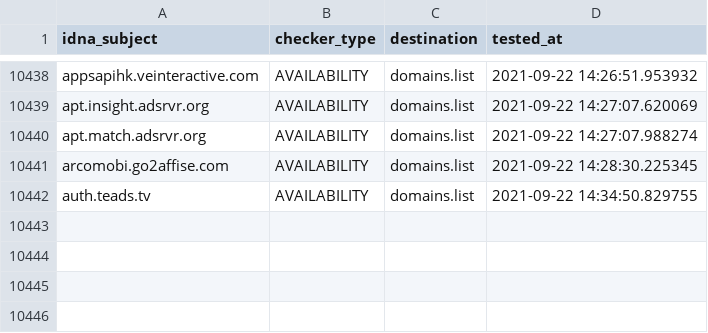
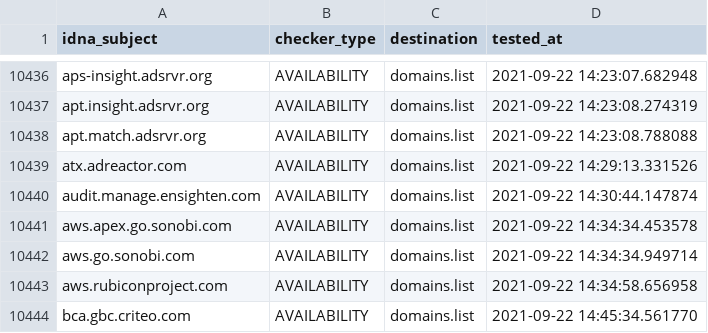
Before and after one commit to Ultimate-Hosts-Blacklist/anudeepND_blacklist_ad_server, a CSV file: .pyfunceble/inactive.csv, drawn as a sheet; only a part is shown, gaps mark what is left out; addresses are those after the commit; the diff covers the shown part only; the diff names each change by its address in the sheet, - before the commit and + after, or states it on an @@ line.

```diff
--- a/.pyfunceble/inactive.csv
+++ b/.pyfunceble/inactive.csv
-A10436 (idna_subject): appsapihk.veinteractive.com
+A10436 (idna_subject): aps-insight.adsrvr.org
-D10436 (tested_at): 2021-09-22 14:26:51.953932
+D10436 (tested_at): 2021-09-22 14:23:07.682948
-D10437 (tested_at): 2021-09-22 14:27:07.620069
+D10437 (tested_at): 2021-09-22 14:23:08.274319
-D10438 (tested_at): 2021-09-22 14:27:07.988274
+D10438 (tested_at): 2021-09-22 14:23:08.788088
+row 10439: atx.adreactor.com | AVAILABILITY | domains.list | 2021-09-22 14:29:13.331526
+row 10440: audit.manage.ensighten.com | AVAILABILITY | domains.list | 2021-09-22 14:30:44.147874
-A10441 (idna_subject): arcomobi.go2affise.com
+A10441 (idna_subject): aws.apex.go.sonobi.com
-D10441 (tested_at): 2021-09-22 14:28:30.225345
+D10441 (tested_at): 2021-09-22 14:34:34.453578
+row 10442: aws.go.sonobi.com | AVAILABILITY | domains.list | 2021-09-22 14:34:34.949714
-A10443 (idna_subject): auth.teads.tv
+A10443 (idna_subject): aws.rubiconproject.com
-D10443 (tested_at): 2021-09-22 14:34:50.829755
+D10443 (tested_at): 2021-09-22 14:34:58.656958
+row 10444: bca.gbc.criteo.com | AVAILABILITY | domains.list | 2021-09-22 14:45:34.561770
```
Also changed, not shown: 5 added rows, 7 removed rows and 19 edited cells elsewhere in this file, 12 other files.
